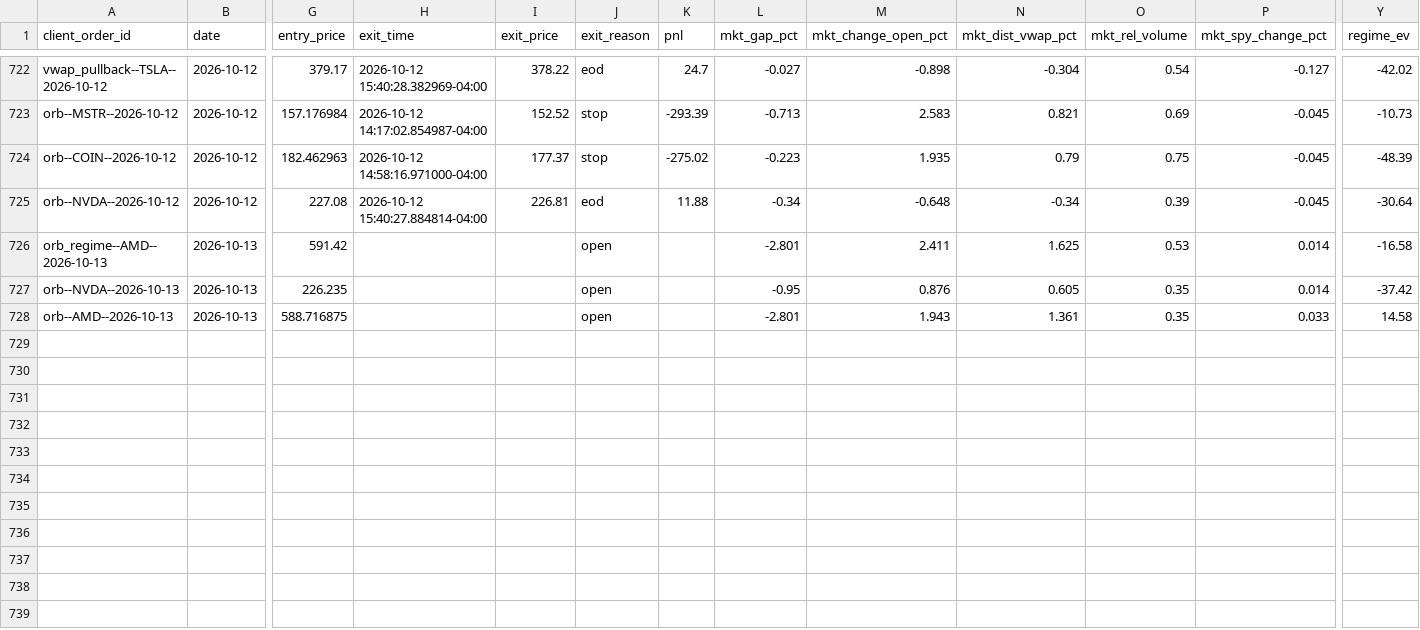
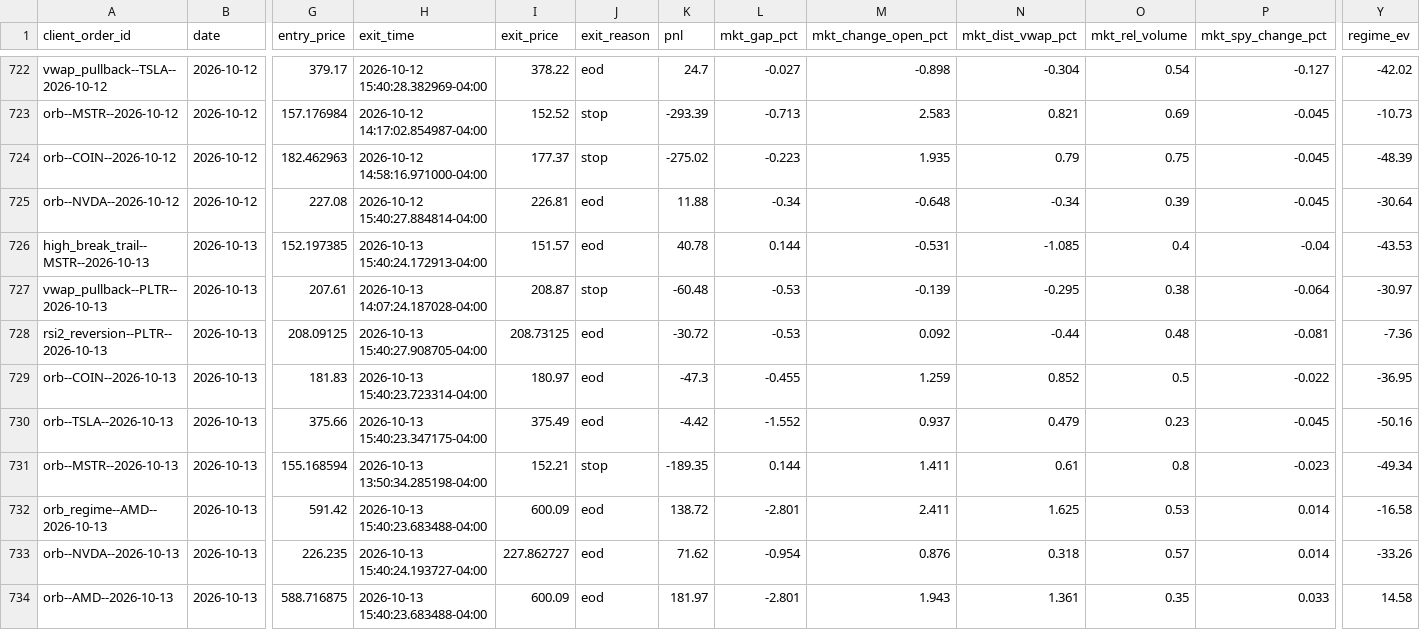
Before and after one commit to CollinChris/trading-strategy-lab, a CSV file: results/paper_journal.csv, drawn as a sheet; only a part is shown, gaps mark what is left out; addresses are those after the commit; rows hold the shown columns only; the diff names each change by its address in the sheet, - before the commit and + after, or states it on an @@ line.

```diff
--- a/results/paper_journal.csv
+++ b/results/paper_journal.csv
+row 726: high_break_trail--MSTR--2026-10-13 | 2026-10-13 | 152.197385 | 2026-10-13 15:40:24.172913-04:00 | 151.57 | eod | 40.78 | 0.144 | -0.531 | -1.085 | 0.4 | -0.04 | -43.53
+row 727: vwap_pullback--PLTR--2026-10-13 | 2026-10-13 | 207.61 | 2026-10-13 14:07:24.187028-04:00 | 208.87 | stop | -60.48 | -0.53 | -0.139 | -0.295 | 0.38 | -0.064 | -30.97
+row 728: rsi2_reversion--PLTR--2026-10-13 | 2026-10-13 | 208.09125 | 2026-10-13 15:40:27.908705-04:00 | 208.73125 | eod | -30.72 | -0.53 | 0.092 | -0.44 | 0.48 | -0.081 | -7.36
+row 729: orb--COIN--2026-10-13 | 2026-10-13 | 181.83 | 2026-10-13 15:40:23.723314-04:00 | 180.97 | eod | -47.3 | -0.455 | 1.259 | 0.852 | 0.5 | -0.022 | -36.95
+row 730: orb--TSLA--2026-10-13 | 2026-10-13 | 375.66 | 2026-10-13 15:40:23.347175-04:00 | 375.49 | eod | -4.42 | -1.552 | 0.937 | 0.479 | 0.23 | -0.045 | -50.16
+row 731: orb--MSTR--2026-10-13 | 2026-10-13 | 155.168594 | 2026-10-13 13:50:34.285198-04:00 | 152.21 | stop | -189.35 | 0.144 | 1.411 | 0.61 | 0.8 | -0.023 | -49.34
-H732 (exit_time): (empty)
+H732 (exit_time): 2026-10-13 15:40:23.683488-04:00
-I732 (exit_price): (empty)
+I732 (exit_price): 600.09
-J732:J734 (exit_reason): open
+J732:J734 (exit_reason): eod
-K732 (pnl): (empty)
+K732 (pnl): 138.72
-H733 (exit_time): (empty)
+H733 (exit_time): 2026-10-13 15:40:24.193727-04:00
-I733 (exit_price): (empty)
+I733 (exit_price): 227.862727
-K733 (pnl): (empty)
+K733 (pnl): 71.62
-L733 (mkt_gap_pct): -0.95
+L733 (mkt_gap_pct): -0.954
-N733 (mkt_dist_vwap_pct): 0.605
+N733 (mkt_dist_vwap_pct): 0.318
-O733 (mkt_rel_volume): 0.35
+O733 (mkt_rel_volume): 0.57
-Y733 (regime_ev): -37.42
+Y733 (regime_ev): -33.26
-H734 (exit_time): (empty)
+H734 (exit_time): 2026-10-13 15:40:23.683488-04:00
-I734 (exit_price): (empty)
+I734 (exit_price): 600.09
-K734 (pnl): (empty)
+K734 (pnl): 181.97
```
